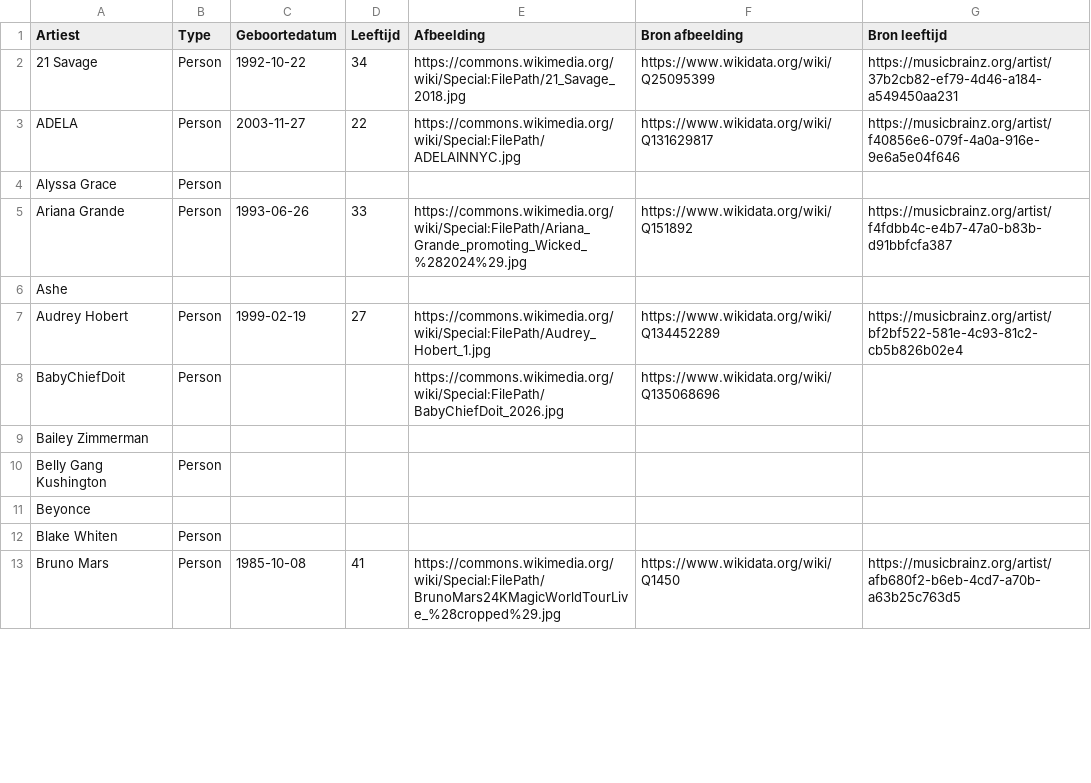
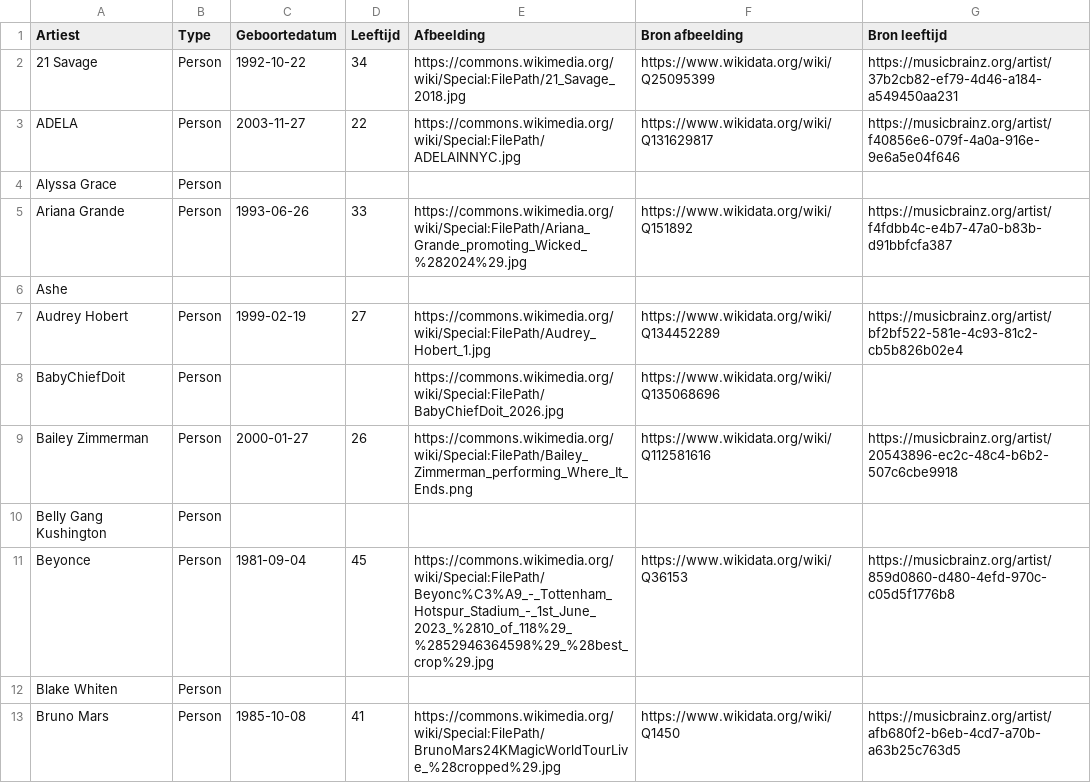
Before and after one commit to seppegoossens99-eng/billboard-hot-100-reversed, a CSV file: billboard_artist_profiles.csv, drawn as a sheet; only a part is shown; the diff covers the shown part only.

```diff
--- a/billboard_artist_profiles.csv
+++ b/billboard_artist_profiles.csv
@@ -8,5 +8,5 @@ Audrey Hobert,Person,1999-02-19,27,https://commons.wikimedia.org/wiki/Special:Fi
 BabyChiefDoit,Person,,,https://commons.wikimedia.org/wiki/Special:FilePath/BabyChiefDoit_2026.jpg,https://www.wikidata.org/wiki/Q135068696,
-Bailey Zimmerman,,,,,,
+Bailey Zimmerman,Person,2000-01-27,26,https://commons.wikimedia.org/wiki/Special:FilePath/Bailey_Zimmerman_performing_Where_It_Ends.png,https://www.wikidata.org/wiki/Q112581616,https://musicbrainz.org/artist/20543896-ec2c-48c4-b6b2-507c6cbe9918
 Belly Gang Kushington,Person,,,,,
-Beyonce,,,,,,
+Beyonce,Person,1981-09-04,45,https://commons.wikimedia.org/wiki/Special:FilePath/Beyonc%C3%A9_-_Tottenham_Hotspur_Stadium_-_1st_June_2023_%2810_of_118%29_%2852946364598%29_%28best_crop%29.jpg,https://www.wikidata.org/wiki/Q36153,https://musicbrainz.org/artist/859d0860-d480-4efd-970c-c05d5f1776b8
 Blake Whiten,Person,,,,,
```
Also changed, not shown: 40 edited cells elsewhere in this file, billboard_band_members.csv, billboard_hot_100_artists.csv, 2 other files.
